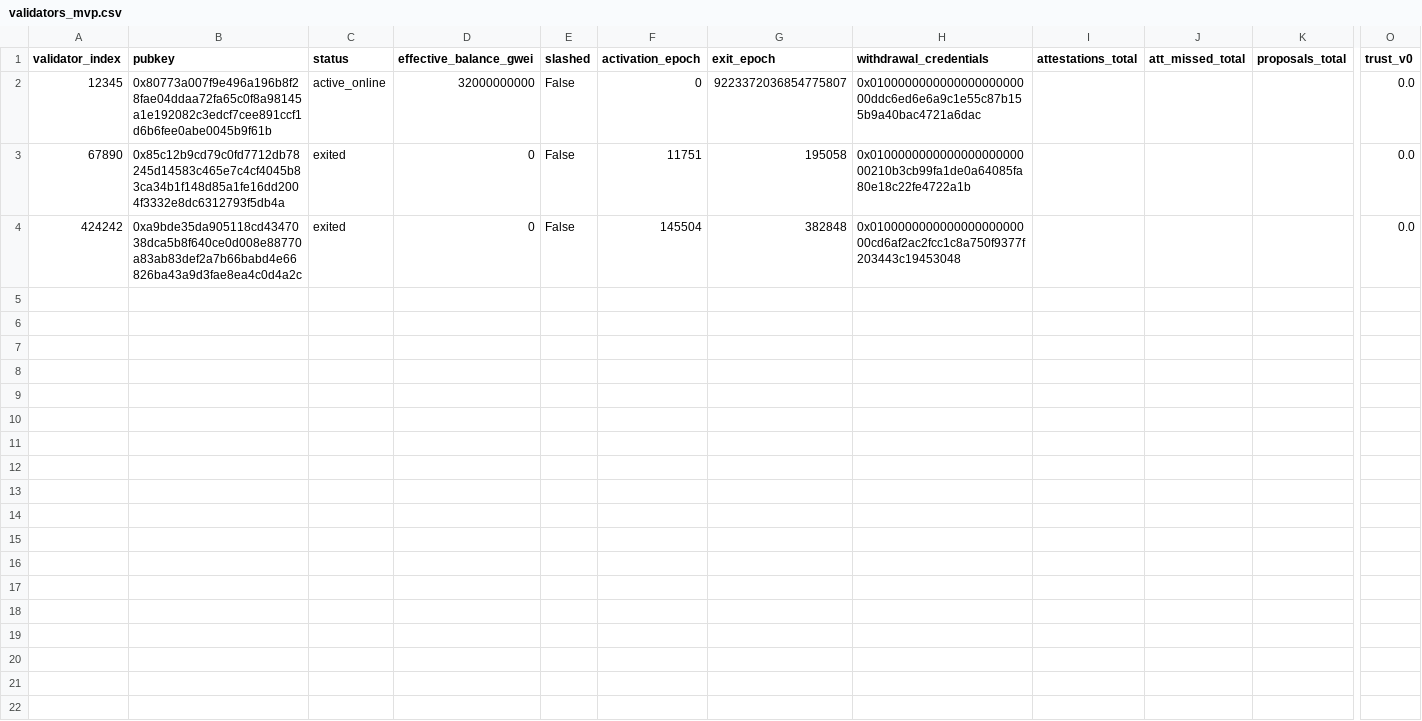
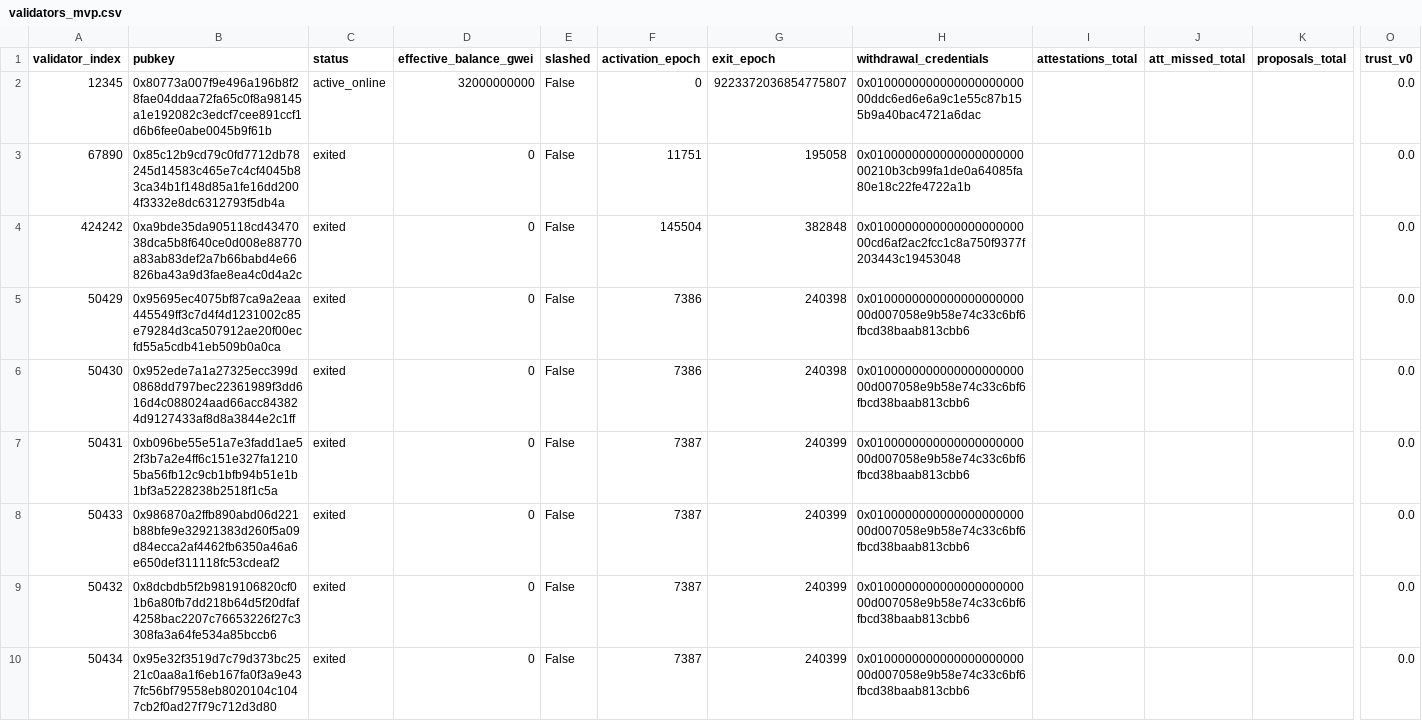
Before and after one commit to byzantron-research/aibyz-dataset, a CSV file: minimalApproach/code/data/ethereum/validators_mvp.csv, drawn as a sheet; only a part is shown, gaps mark what is left out; rows hold the shown columns only; the diff covers the shown part only; the diff names each change by its address in the sheet, - before the commit and + after, or states it on an @@ line.

```diff
--- a/minimalApproach/code/data/ethereum/validators_mvp.csv
+++ b/minimalApproach/code/data/ethereum/validators_mvp.csv
+row 5: 50429 | 0x95695ec4075bf87ca9a2eaa445549ff3c7d4f4d1231002c85e79284d3ca507912ae20f00ecfd55a5cdb41eb509b0a0ca | exited | 0 | False | 7386 | 240398 | 0x010000000000000000000000d007058e9b58e74c33c6bf6fbcd38baab813cbb6 |  |  |  | 0.0
+row 6: 50430 | 0x952ede7a1a27325ecc399d0868dd797bec22361989f3dd616d4c088024aad66acc843824d9127433af8d8a3844e2c1ff | exited | 0 | False | 7386 | 240398 | 0x010000000000000000000000d007058e9b58e74c33c6bf6fbcd38baab813cbb6 |  |  |  | 0.0
+row 7: 50431 | 0xb096be55e51a7e3fadd1ae52f3b7a2e4ff6c151e327fa12105ba56fb12c9cb1bfb94b51e1b1bf3a5228238b2518f1c5a | exited | 0 | False | 7387 | 240399 | 0x010000000000000000000000d007058e9b58e74c33c6bf6fbcd38baab813cbb6 |  |  |  | 0.0
+row 8: 50433 | 0x986870a2ffb890abd06d221b88bfe9e32921383d260f5a09d84ecca2af4462fb6350a46a6e650def311118fc53cdeaf2 | exited | 0 | False | 7387 | 240399 | 0x010000000000000000000000d007058e9b58e74c33c6bf6fbcd38baab813cbb6 |  |  |  | 0.0
+row 9: 50432 | 0x8dcbdb5f2b9819106820cf01b6a80fb7dd218b64d5f20dfaf4258bac2207c76653226f27c3308fa3a64fe534a85bccb6 | exited | 0 | False | 7387 | 240399 | 0x010000000000000000000000d007058e9b58e74c33c6bf6fbcd38baab813cbb6 |  |  |  | 0.0
+row 10: 50434 | 0x95e32f3519d7c79d373bc2521c0aa8a1f6eb167fa0f3a9e437fc56bf79558eb8020104c1047cb2f0ad27f79c712d3d80 | exited | 0 | False | 7387 | 240399 | 0x010000000000000000000000d007058e9b58e74c33c6bf6fbcd38baab813cbb6 |  |  |  | 0.0
```
Also changed, not shown: 16 added rows elsewhere in this file.
